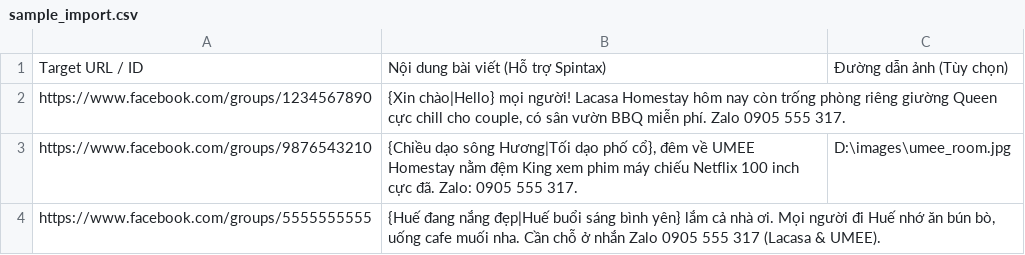
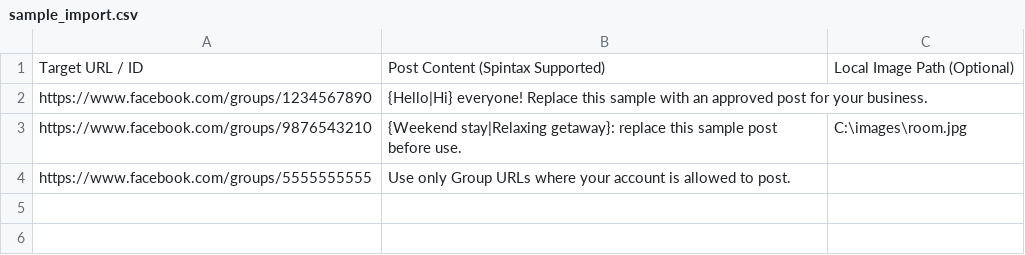
Before and after one commit to NatoandUSA/fbpost, a CSV file: sample_import.csv, drawn as a sheet.

Commit message:
feat: support auto post to group with adaptive selectors, fanpage profile switch, and auto comment to post links list

```diff
--- a/sample_import.csv
+++ b/sample_import.csv
@@ -1,4 +1,4 @@
-"Target URL / ID","Nội dung bài viết (Hỗ trợ Spintax)","Đường dẫn ảnh (Tùy chọn)"
-"https://www.facebook.com/groups/1234567890","{Xin chào|Hello} mọi người! Lacasa Homestay hôm nay còn trống phòng riêng giường Queen cực chill cho couple, có sân vườn BBQ miễn phí. Zalo 0905 555 317.",""
-"https://www.facebook.com/groups/9876543210","{Chiều dạo sông Hương|Tối dạo phố cổ}, đêm về UMEE Homestay nằm đệm King xem phim máy chiếu Netflix 100 inch cực đã. Zalo: 0905 555 317.","D:\images\umee_room.jpg"
-"https://www.facebook.com/groups/5555555555","{Huế đang nắng đẹp|Huế buổi sáng bình yên} lắm cả nhà ơi. Mọi người đi Huế nhớ ăn bún bò, uống cafe muối nha. Cần chỗ ở nhắn Zalo 0905 555 317 (Lacasa & UMEE).",""
+"Target URL / ID","Post Content (Spintax Supported)","Local Image Path (Optional)"
+"https://www.facebook.com/groups/1234567890","{Hello|Hi} everyone! Replace this sample with an approved post for your business.",""
+"https://www.facebook.com/groups/9876543210","{Weekend stay|Relaxing getaway}: replace this sample post before use.","C:\images\room.jpg"
+"https://www.facebook.com/groups/5555555555","Use only Group URLs where your account is allowed to post.",""
```
Also changed, not shown: 20 other files.
